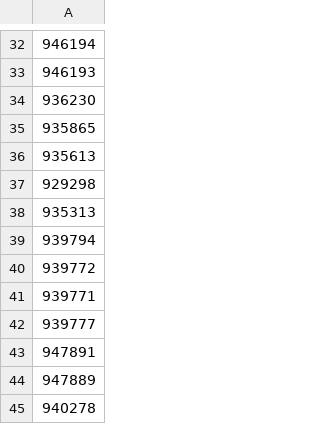
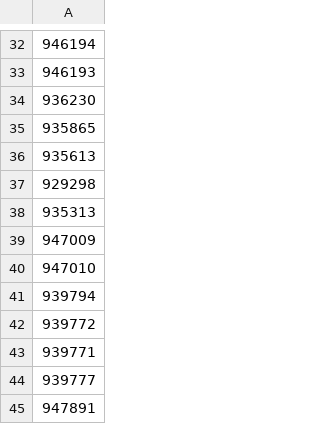
Before and after one commit to vladi1199/proba5, a CSV file: proba5/not_found_filstar.csv, drawn as a sheet; only a part is shown, gaps mark what is left out; the shorter side is filled out with more unchanged rows; the diff names each change by its address in the sheet, - before the commit and + after, or states it on an @@ line.

```diff
--- a/proba5/not_found_filstar.csv
+++ b/proba5/not_found_filstar.csv
+row 39: 947009
+row 40: 947010
```
Also changed, not shown: proba5/results_filstar.csv, 1 other file.
